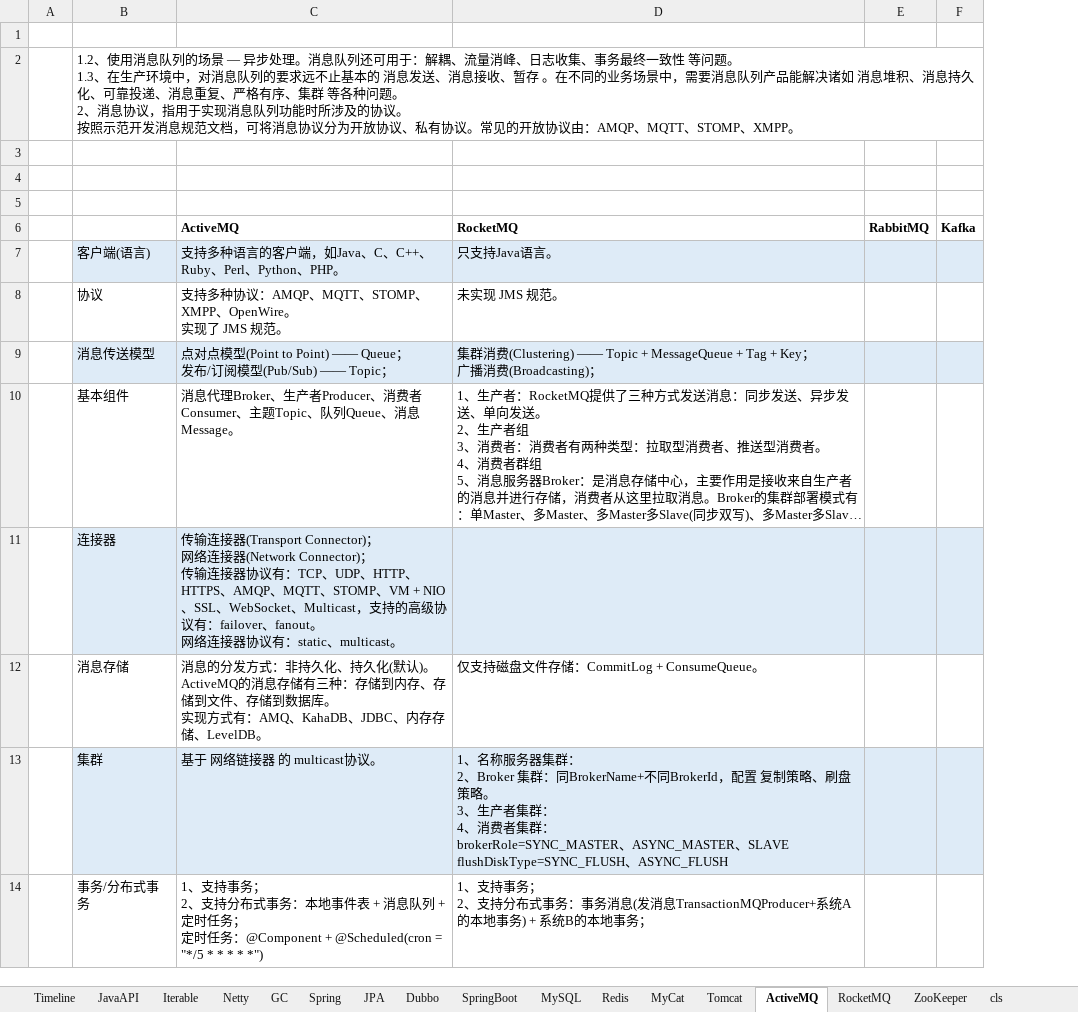
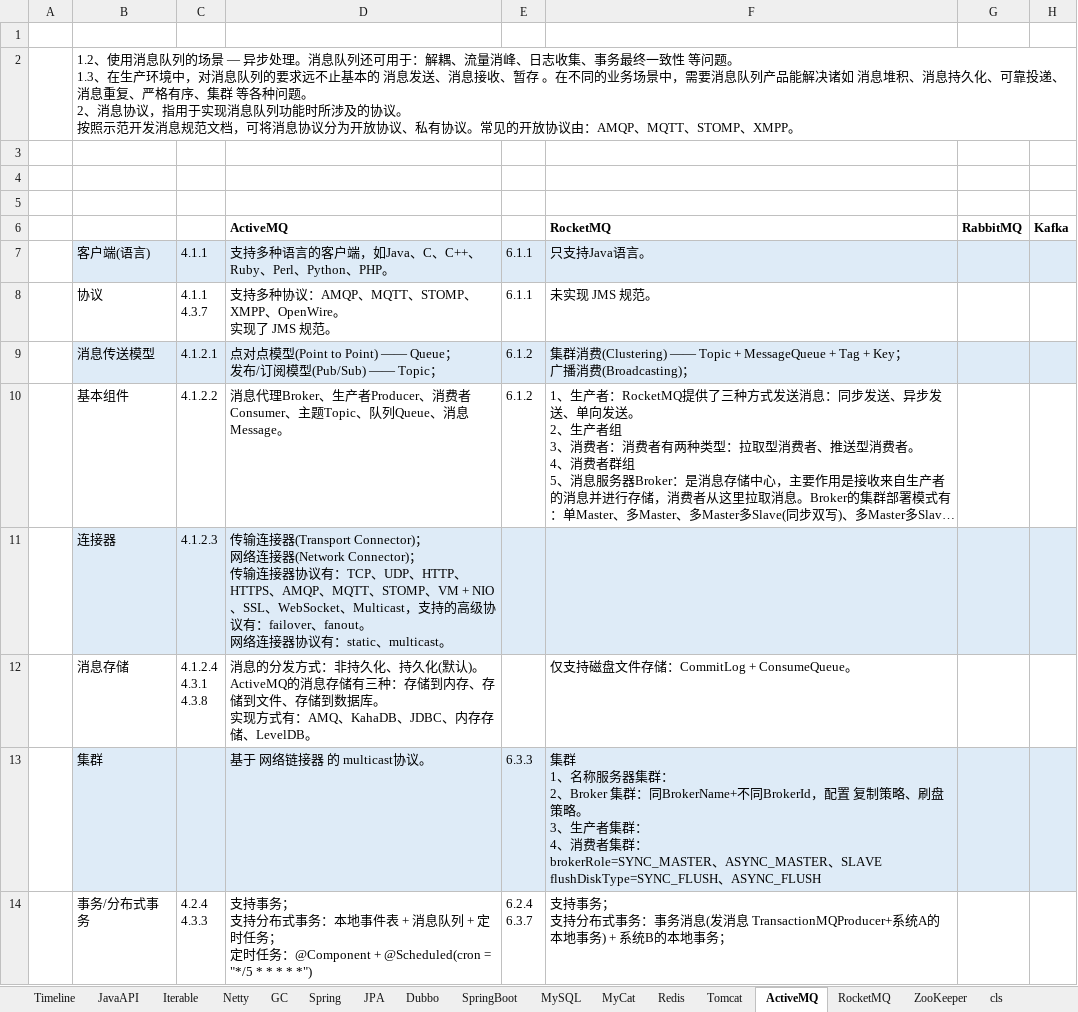
Before and after one commit to xiongc169/20110905-JavaProject, an Excel workbook: JavaProject/tech/20190823-Table.xlsx, sheet ActiveMQ, drawn as a sheet; only a part is shown; long unchanged cells end in …; values as stored, in another font and other column widths than the file's, no borders; addresses are those after the commit; ↵ is a line break in a cell; the diff covers the shown part only; the diff names each change by its address in the sheet, - before the commit and + after, or states it on an @@ line.

```diff
--- a/JavaProject/tech/20190823-Table.xlsx (sheet ActiveMQ)
+++ b/JavaProject/tech/20190823-Table.xlsx (sheet ActiveMQ)
@@ sheet tab order changed: Timeline | JavaAPI | Iterable | Netty | GC | Spring | JPA | Dubbo | SpringBoot | MySQL | MyCat | Redis | Tomcat | ActiveMQ | RocketMQ | ZooKeeper | cls @@
+column C, rows 7-14: 4.1.1 | 4.1.1 ↵ 4.3.7 | 4.1.2.1 | 4.1.2.2 | 4.1.2.3 | 4.1.2.4 ↵ 4.3.1 ↵ 4.3.8 |  | 4.2.4 ↵ 4.3.3
+column E, rows 7-14: 6.1.1 | 6.1.1 | 6.1.2 | 6.1.2 |  |  | 6.3.3 | 6.2.4 ↵ 6.3.7
-F13 (RocketMQ): 1、名称…
+F13 (RocketMQ): 集群 ↵ 1、名称…
-D14 (ActiveMQ): 1、支持事务； ↵ 2、支持分布…
+D14 (ActiveMQ): 支持事务； ↵ 支持分布…
-F14 (RocketMQ): 1、支持事务； ↵ 2、支持分布式事务：事务消息(发消息TransactionMQProducer+系统A…
+F14 (RocketMQ): 支持事务； ↵ 支持分布式事务：事务消息(发消息 TransactionMQProducer+系统A…
```
Also changed, not shown: 3 edited cells elsewhere in this sheet, sheet Spring, sheet Dubbo, sheet Timeline, sheet JPA, charts or pictures, 1 other file.
